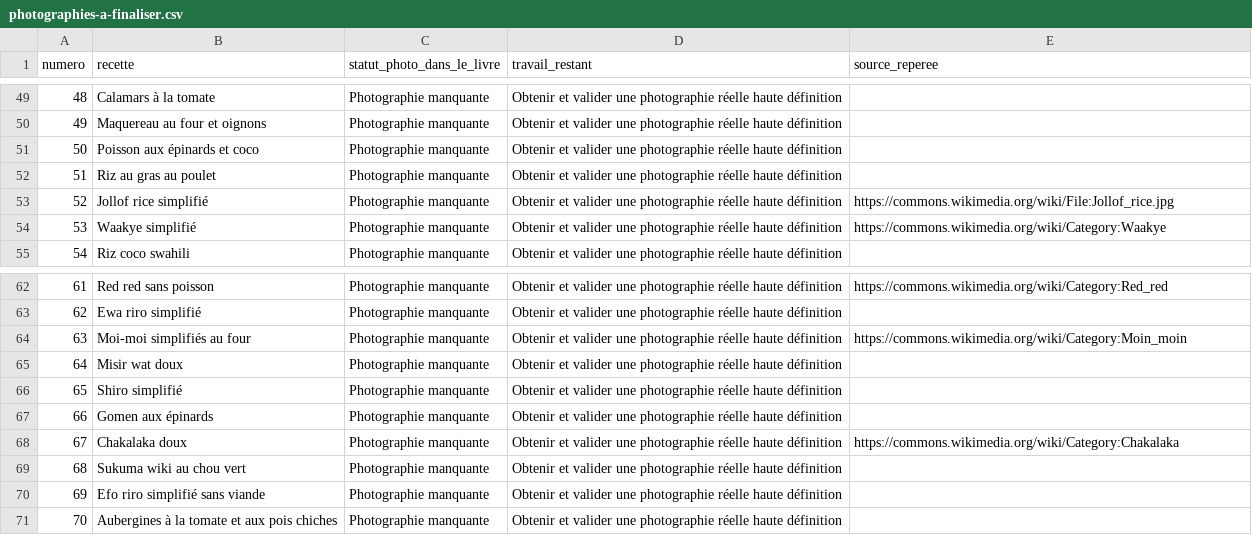
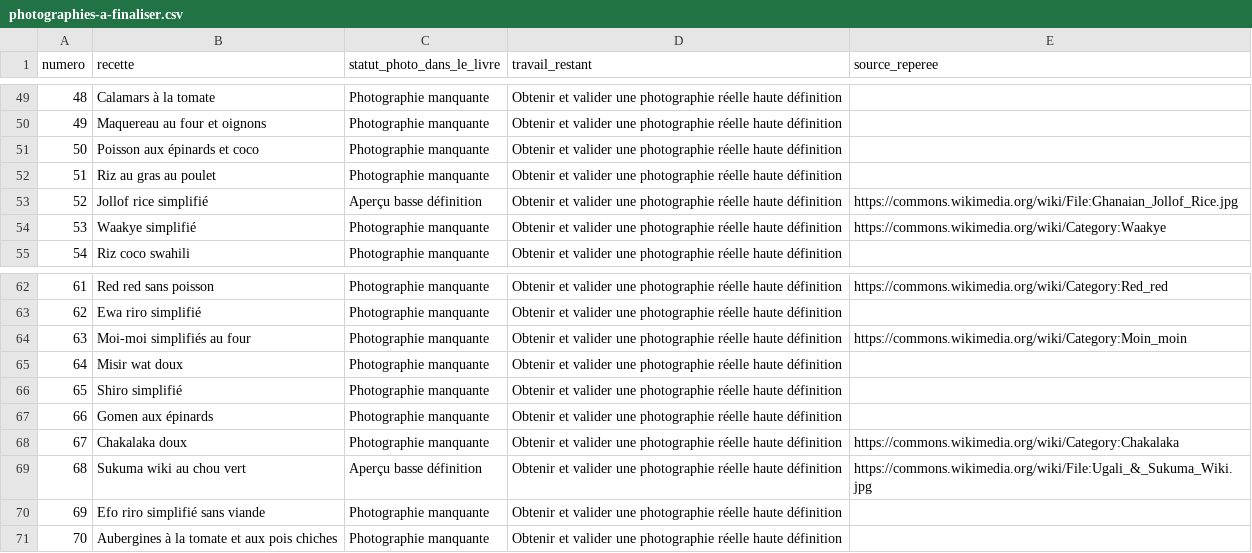
Before and after one commit to gnansounoujerode3-hue/femme-ind-pendante, a CSV file: recherche-photos/photographies-a-finaliser.csv, drawn as a sheet; only a part is shown, gaps mark what is left out; the diff covers the shown part only.

Commit message:
Intégrer dix aperçus photographiques réels et actualiser le livre
Co-authored-by: arena-agent <297053741+arena-agent@users.noreply.github.com>

```diff
--- a/recherche-photos/photographies-a-finaliser.csv
+++ b/recherche-photos/photographies-a-finaliser.csv
@@ -52,3 +52,3 @@ numero,recette,statut_photo_dans_le_livre,travail_restant,source_reperee
 51,Riz au gras au poulet,Photographie manquante,Obtenir et valider une photographie réelle haute définition,
-52,Jollof rice simplifié,Photographie manquante,Obtenir et valider une photographie réelle haute définition,https://commons.wikimedia.org/wiki/File:Jollof_rice.jpg
+52,Jollof rice simplifié,Aperçu basse définition,Obtenir et valider une photographie réelle haute définition,https://commons.wikimedia.org/wiki/File:Ghanaian_Jollof_Rice.jpg
 53,Waakye simplifié,Photographie manquante,Obtenir et valider une photographie réelle haute définition,https://commons.wikimedia.org/wiki/Category:Waakye
@@ -68,3 +68,3 @@ numero,recette,statut_photo_dans_le_livre,travail_restant,source_reperee
 67,Chakalaka doux,Photographie manquante,Obtenir et valider une photographie réelle haute définition,https://commons.wikimedia.org/wiki/Category:Chakalaka
-68,Sukuma wiki au chou vert,Photographie manquante,Obtenir et valider une photographie réelle haute définition,
+68,Sukuma wiki au chou vert,Aperçu basse définition,Obtenir et valider une photographie réelle haute définition,https://commons.wikimedia.org/wiki/File:Ugali_&_Sukuma_Wiki.jpg
 69,Efo riro simplifié sans viande,Photographie manquante,Obtenir et valider une photographie réelle haute définition,
```
Also changed, not shown: 12 edited cells elsewhere in this file, 40 other files.
